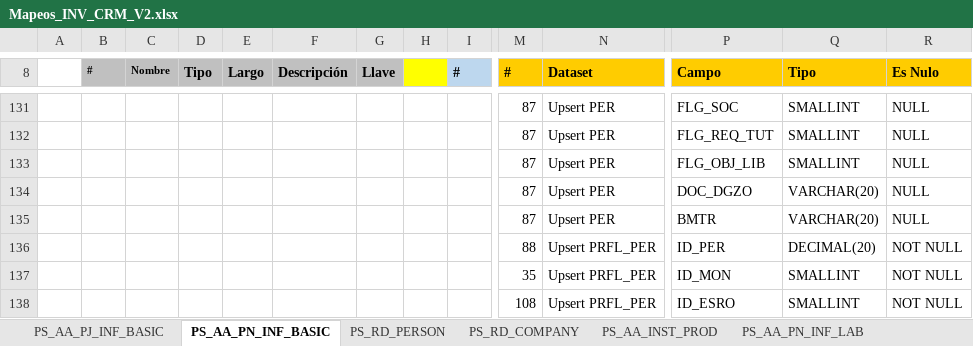
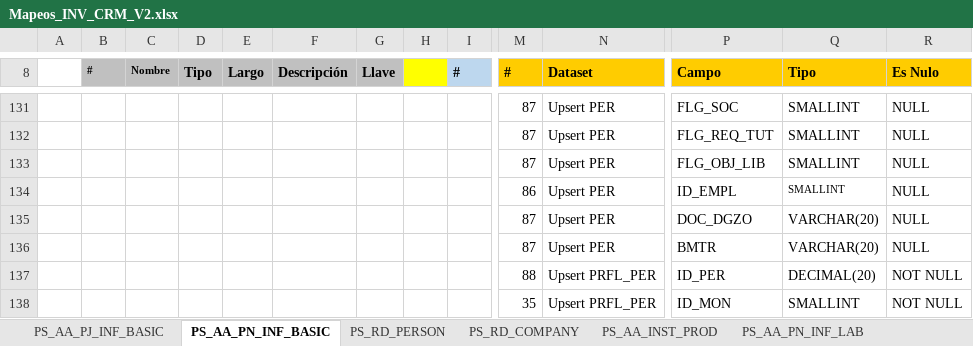
Before and after one commit to dliraFIT/dise-o-popular-dwh, an Excel workbook: CRM/Mapeos_INV_CRM_V2.xlsx, sheet PS_AA_PN_INF_BASIC, drawn as a sheet; only a part is shown, gaps mark what is left out; the shorter side is filled out with more unchanged rows; values as stored, in another font and other column widths than the file's, no borders; rows hold the shown columns only; the diff names each change by its address in the sheet, - before the commit and + after, or states it on an @@ line.

```diff
--- a/CRM/Mapeos_INV_CRM_V2.xlsx (sheet PS_AA_PN_INF_BASIC)
+++ b/CRM/Mapeos_INV_CRM_V2.xlsx (sheet PS_AA_PN_INF_BASIC)
+row 134:  |  |  |  |  |  |  |  |  | 86 | Upsert PER | ID_EMPL | SMALLINT | NULL
```
Also changed, not shown: Cnl/Mapeos_INV_CNL_V1.xlsx, Compra Cartera/Mapeos_INV_CompraCartera_V1.xlsx, 1 other file.
